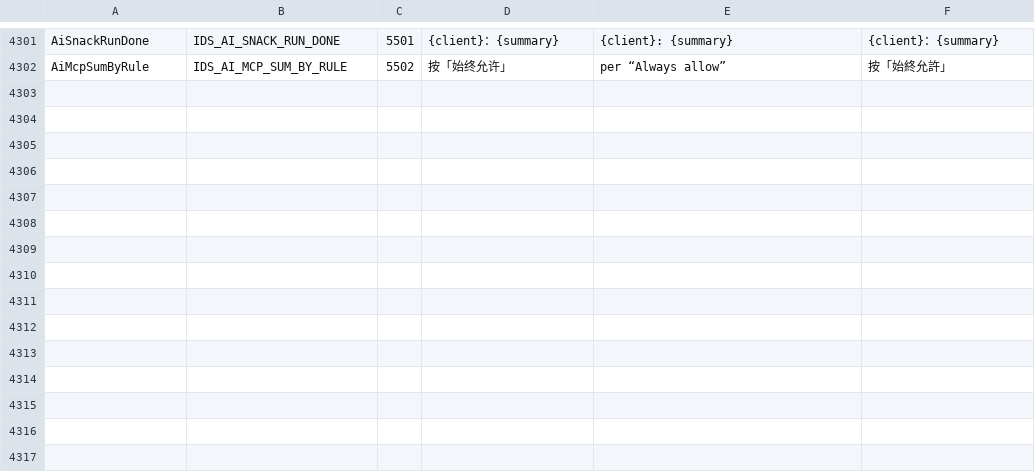
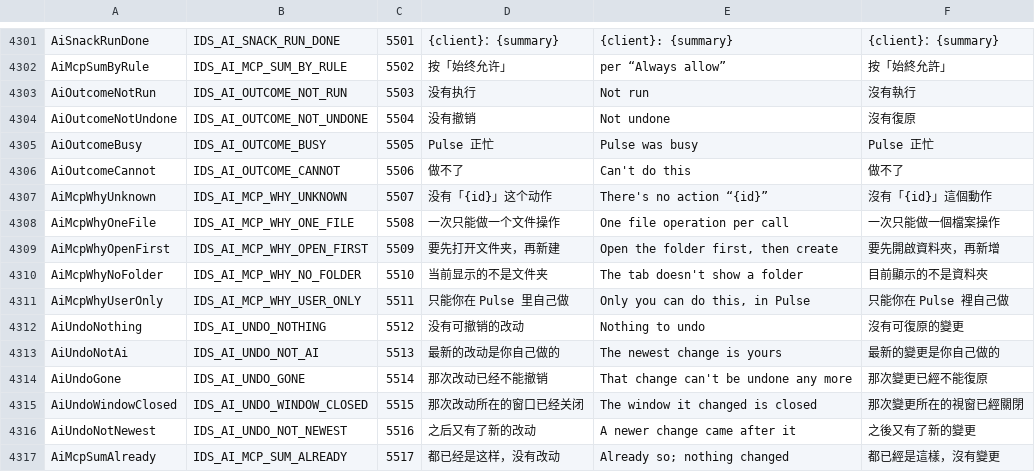
Before and after one commit to 0xheguoxing/pulse, a TSV file: tools/l10n/catalog.tsv, drawn as a sheet; only a part is shown, gaps mark what is left out; the diff names each change by its address in the sheet, - before the commit and + after, or states it on an @@ line.

Commit message:
Fix AI leftover issues: outcome labels, undo summaries, declined cards
- AI page: invalid_args / not_ai_operation / unsupported / busy get plain
  labels; calls refused before running get a reason line; undo rows show
  what was undone without the original call's "you chose" suffix; a call
  whose steps were all already so says so.
- find_actions: file steps that can take items report without_args instead
  of enabled:false.
- Declined or stopped confirm cards draw a grey cross, not a green check.
- The AI chip brings a pending MCP question forward.
- Confirm dialogs take per-item glyphs; zip sources show folder icons.
- Drop the never-written ClientRecord.last_call.
- Selftest: recycle.empty is planned only and counts the bin.
- docs/ai/mcp.md: document without_args.

```diff
--- a/tools/l10n/catalog.tsv
+++ b/tools/l10n/catalog.tsv
+row 4303: AiOutcomeNotRun | IDS_AI_OUTCOME_NOT_RUN | 5503 | 没有执行 | Not run | 沒有執行
+row 4304: AiOutcomeNotUndone | IDS_AI_OUTCOME_NOT_UNDONE | 5504 | 没有撤销 | Not undone | 沒有復原
+row 4305: AiOutcomeBusy | IDS_AI_OUTCOME_BUSY | 5505 | Pulse 正忙 | Pulse was busy | Pulse 正忙
+row 4306: AiOutcomeCannot | IDS_AI_OUTCOME_CANNOT | 5506 | 做不了 | Can't do this | 做不了
+row 4307: AiMcpWhyUnknown | IDS_AI_MCP_WHY_UNKNOWN | 5507 | 没有「{id}」这个动作 | There's no action “{id}” | 沒有「{id}」這個動作
+row 4308: AiMcpWhyOneFile | IDS_AI_MCP_WHY_ONE_FILE | 5508 | 一次只能做一个文件操作 | One file operation per call | 一次只能做一個檔案操作
+row 4309: AiMcpWhyOpenFirst | IDS_AI_MCP_WHY_OPEN_FIRST | 5509 | 要先打开文件夹，再新建 | Open the folder first, then create | 要先開啟資料夾，再新增
+row 4310: AiMcpWhyNoFolder | IDS_AI_MCP_WHY_NO_FOLDER | 5510 | 当前显示的不是文件夹 | The tab doesn't show a folder | 目前顯示的不是資料夾
+row 4311: AiMcpWhyUserOnly | IDS_AI_MCP_WHY_USER_ONLY | 5511 | 只能你在 Pulse 里自己做 | Only you can do this, in Pulse | 只能你在 Pulse 裡自己做
+row 4312: AiUndoNothing | IDS_AI_UNDO_NOTHING | 5512 | 没有可撤销的改动 | Nothing to undo | 沒有可復原的變更
+row 4313: AiUndoNotAi | IDS_AI_UNDO_NOT_AI | 5513 | 最新的改动是你自己做的 | The newest change is yours | 最新的變更是你自己做的
+row 4314: AiUndoGone | IDS_AI_UNDO_GONE | 5514 | 那次改动已经不能撤销 | That change can't be undone any more | 那次變更已經不能復原
+row 4315: AiUndoWindowClosed | IDS_AI_UNDO_WINDOW_CLOSED | 5515 | 那次改动所在的窗口已经关闭 | The window it changed is closed | 那次變更所在的視窗已經關閉
+row 4316: AiUndoNotNewest | IDS_AI_UNDO_NOT_NEWEST | 5516 | 之后又有了新的改动 | A newer change came after it | 之後又有了新的變更
+row 4317: AiMcpSumAlready | IDS_AI_MCP_SUM_ALREADY | 5517 | 都已经是这样，没有改动 | Already so; nothing changed | 都已經是這樣，沒有變更
```
Also changed, not shown: 24 other files.
